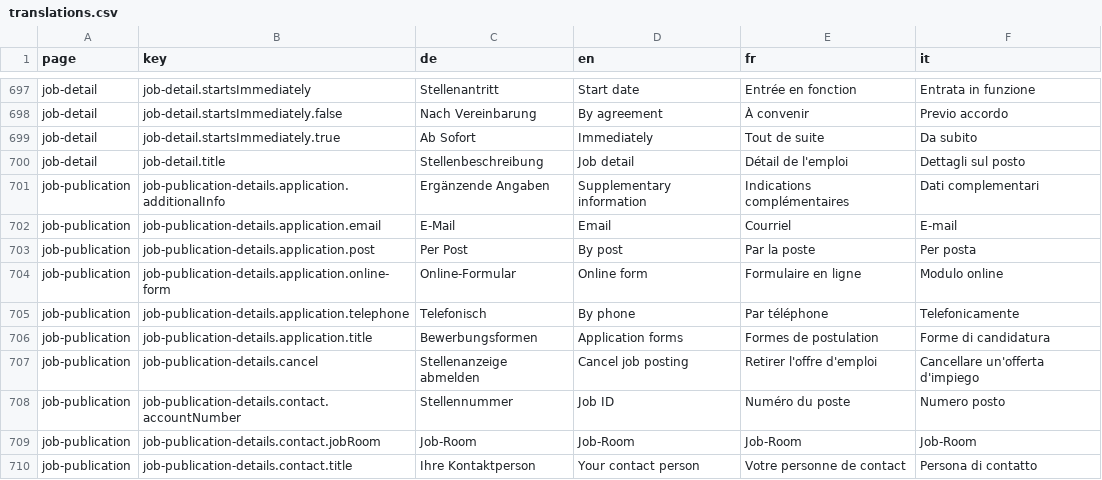
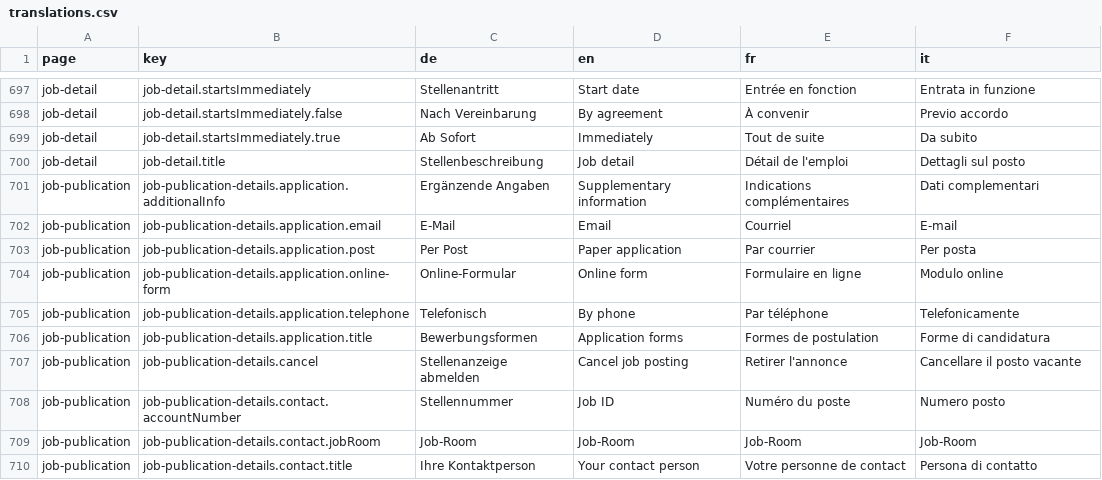
Before and after one commit to tdascoli/jobroom2, a CSV file: src/main/webapp/i18n/translations.csv, drawn as a sheet; only a part is shown, gaps mark what is left out; the diff covers the shown part only.

```diff
--- a/src/main/webapp/i18n/translations.csv
+++ b/src/main/webapp/i18n/translations.csv
@@ -702,3 +702,3 @@ job-publication,job-publication-details.application.additionalInfo,Ergänzende A
 job-publication,job-publication-details.application.email,E-Mail,Email,Courriel,E-mail
-job-publication,job-publication-details.application.post,Per Post,By post,Par la poste,Per posta
+job-publication,job-publication-details.application.post,Per Post,Paper application,Par courrier,Per posta
 job-publication,job-publication-details.application.online-form,Online-Formular,Online form,Formulaire en ligne,Modulo online
@@ -706,3 +706,3 @@ job-publication,job-publication-details.application.telephone,Telefonisch,By pho
 job-publication,job-publication-details.application.title,Bewerbungsformen,Application forms,Formes de postulation,Forme di candidatura
-job-publication,job-publication-details.cancel,Stellenanzeige abmelden,Cancel job posting,Retirer l'offre d'emploi,Cancellare un'offerta d'impiego
+job-publication,job-publication-details.cancel,Stellenanzeige abmelden,Cancel job posting,Retirer l'annonce,Cancellare il posto vacante
 job-publication,job-publication-details.contact.accountNumber,Stellennummer,Job ID,Numéro du poste,Numero posto
```
Also changed, not shown: 43 edited cells elsewhere in this file.
